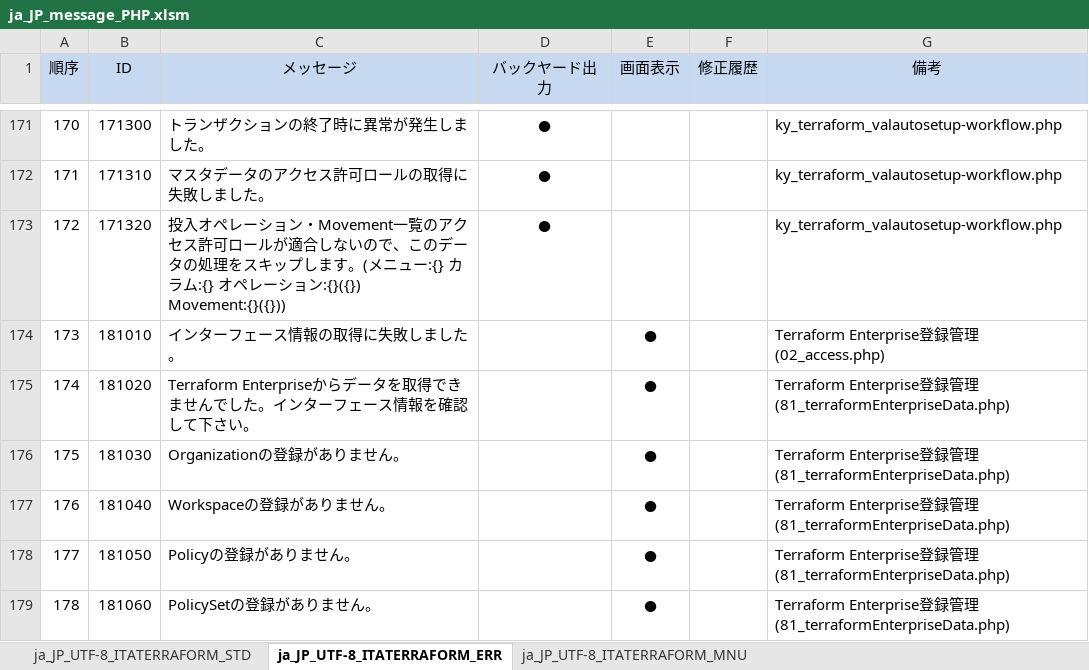
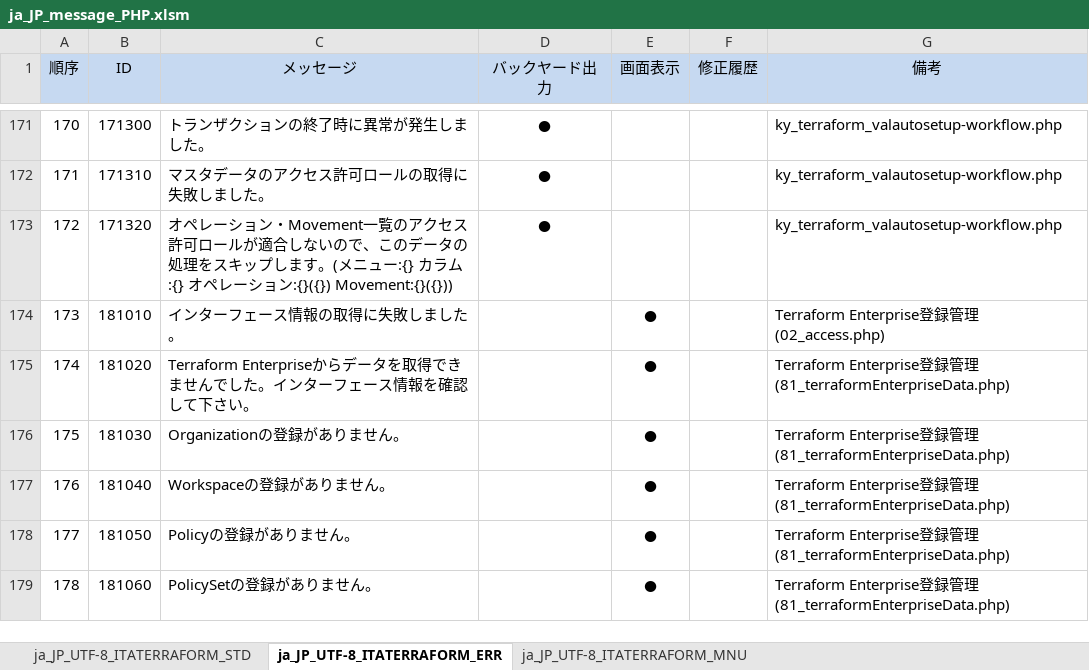
Before and after one commit to exastro-suite/it-automation, an Excel workbook: ky_message_seeds/terraform_driver/ja_JP_message_PHP.xlsm, sheet ja_JP_UTF-8_ITATERRAFORM_ERR, drawn as a sheet; only a part is shown, gaps mark what is left out; values as stored, in another font and other column widths than the file's, no borders; the diff covers the shown part only; the diff names each change by its address in the sheet, - before the commit and + after, or states it on an @@ line.

```diff
--- a/ky_message_seeds/terraform_driver/ja_JP_message_PHP.xlsm (sheet ja_JP_UTF-8_ITATERRAFORM_ERR)
+++ b/ky_message_seeds/terraform_driver/ja_JP_message_PHP.xlsm (sheet ja_JP_UTF-8_ITATERRAFORM_ERR)
-C173 (メッセージ): 投入オペレー…
+C173 (メッセージ): オペレー…
```
Also changed, not shown: 5 edited cells elsewhere in this sheet, sheet ja_JP_UTF-8_ITATERRAFORM_MNU, 1 other file.
